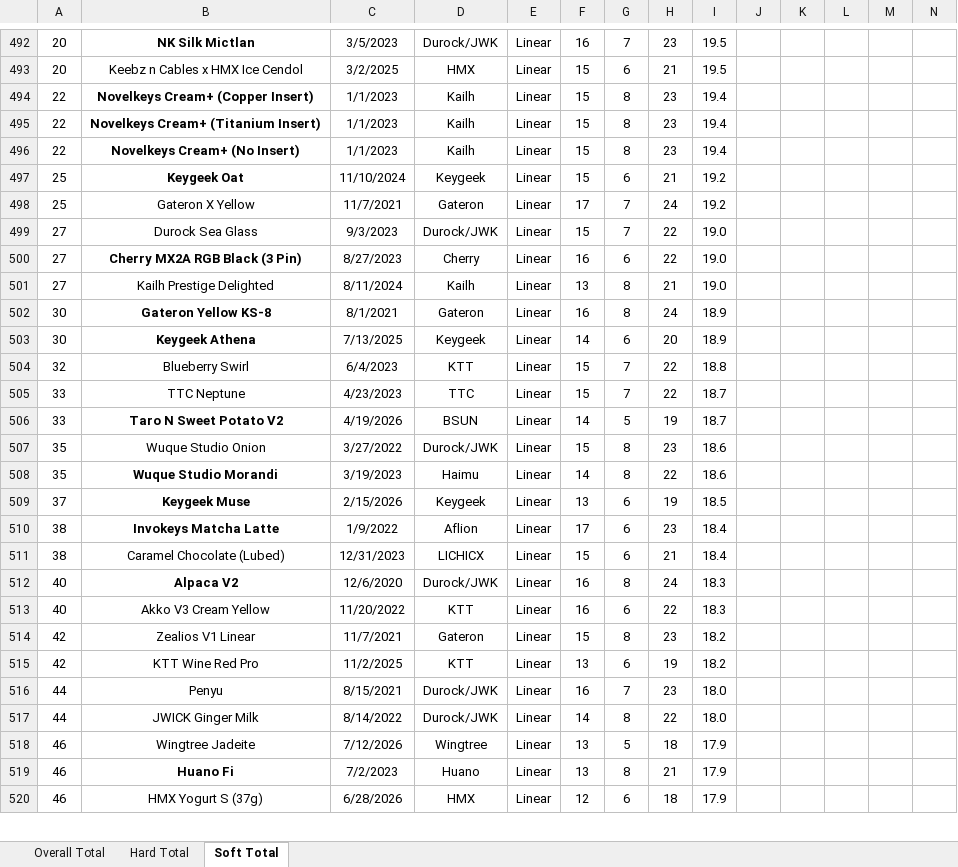
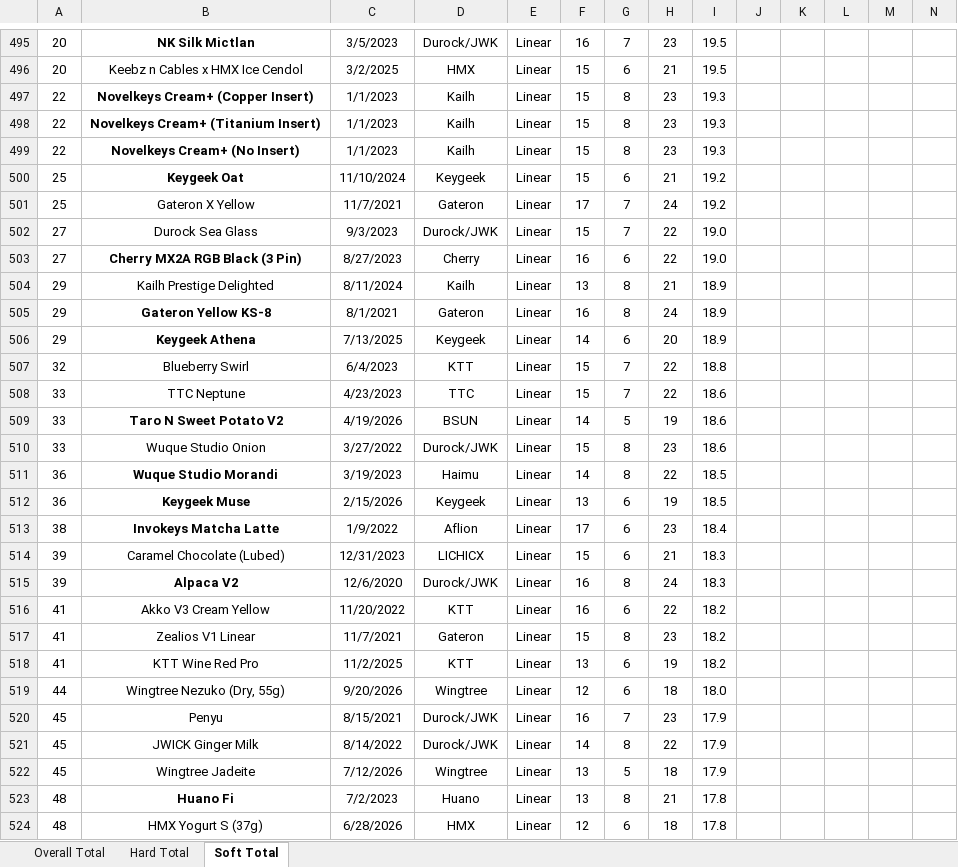
Before and after one commit to ThereminGoat/switch-scores, an Excel workbook: 1-Composite Score Sheet.xlsx, sheet Soft Total, drawn as a sheet; only a part is shown, gaps mark what is left out; values as stored, in another font and other column widths than the file's, no borders; charts and pictures not drawn; addresses are those after the commit; rows hold the shown columns only; the diff covers the shown part only; the diff names each change by its address in the sheet, - before the commit and + after, or states it on an @@ line.

```diff
--- a/1-Composite Score Sheet.xlsx (sheet Soft Total)
+++ b/1-Composite Score Sheet.xlsx (sheet Soft Total)
-I497:I499: 19.4
+I497:I499: 19.3
-A504: 27
+A504: 29
-I504: 19.0
+I504: 18.9
-A505:A506: 30
+A505:A506: 29
-I508:I509: 18.7
+I508:I509: 18.6
-A510: 35
+A510: 33
-A511: 35
+A511: 36
-I511: 18.6
+I511: 18.5
-A512: 37
+A512: 36
-A514: 38
+A514: 39
-I514: 18.4
+I514: 18.3
-A515: 40
+A515: 39
-A516: 40
+A516: 41
-I516: 18.3
+I516: 18.2
-A517:A518: 42
+A517:A518: 41
+row 519: 44 | Wingtree Nezuko (Dry, 55g) | 9/20/2026 | Wingtree | Linear | 12 | 6 | 18 | 18.0
-A520:A521: 44
+A520:A521: 45
-I520:I521: 18.0
+I520:I521: 17.9
-A522: 46
+A522: 45
-A523:A524: 46
+A523:A524: 48
-I523:I524: 17.9
+I523:I524: 17.8
```
Also changed, not shown: 10 added rows, 5 removed rows and 1017 edited cells elsewhere in this sheet, sheet Overall Total, sheet Hard Total, formulas that keep their value, 6 other files.
